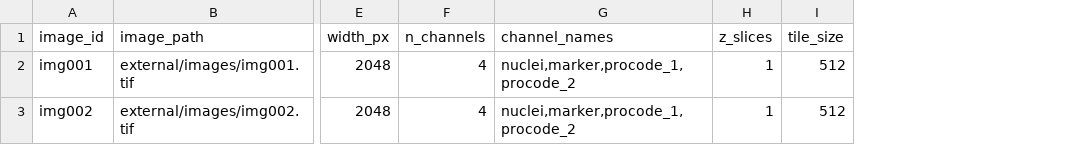
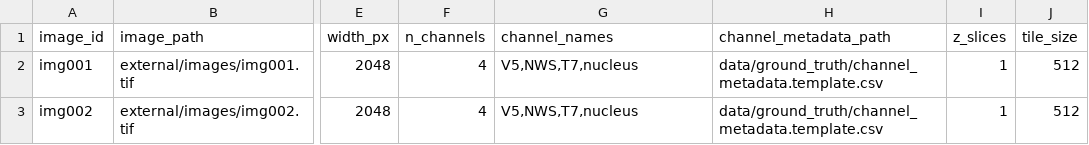
Before and after one commit to Ward-Lab-NINDS/ssl-vit-phenotyping, a CSV file: data/ground_truth/manifest.template.csv, drawn as a sheet; only a part is shown, gaps mark what is left out; the diff names each change by its address in the sheet, - before the commit and + after, or states it on an @@ line.

Commit message:
Add ProCode channel metadata contract

```diff
--- a/data/ground_truth/manifest.template.csv
+++ b/data/ground_truth/manifest.template.csv
+column H (channel_metadata_path), rows 2-3: data/ground_truth/channel_metadata.template.csv | data/ground_truth/channel_metadata.template.csv
-G2:G3 (channel_names): nuclei,marker,procode_1,procode_2
+G2:G3 (channel_names): V5,NWS,T7,nucleus
```
Also changed, not shown: 22 other files.
